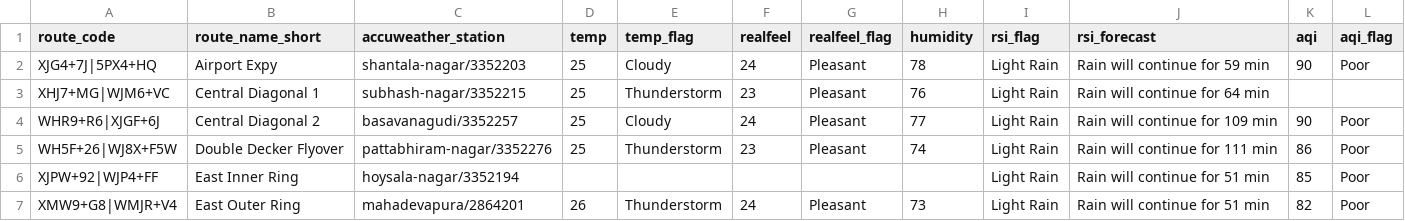
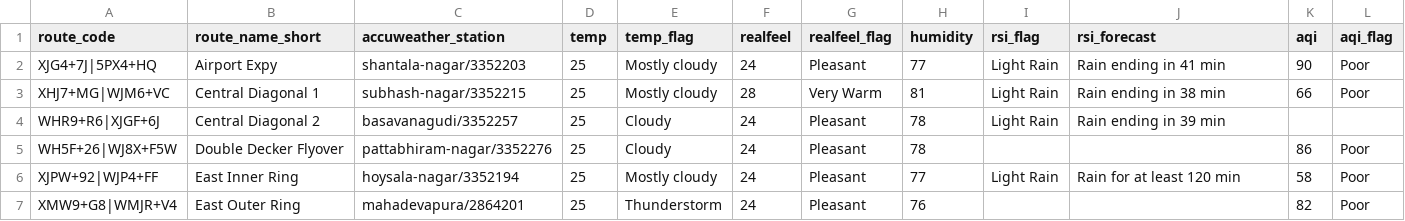
Before and after one commit to thecont1/blr-traffic-monitor, a CSV file: data/csv-weather-snapshot.csv, drawn as a sheet; only a part is shown; the diff covers the shown part only.

```diff
--- a/data/csv-weather-snapshot.csv
+++ b/data/csv-weather-snapshot.csv
@@ -1,7 +1,7 @@
 route_code,route_name_short,accuweather_station,temp,temp_flag,realfeel,realfeel_flag,humidity,rsi_flag,rsi_forecast,aqi,aqi_flag
-XJG4+7J|5PX4+HQ,Airport Expy,shantala-nagar/3352203,25,Cloudy,24,Pleasant,78,Light Rain,Rain will continue for 59 min,90,Poor
-XHJ7+MG|WJM6+VC,Central Diagonal 1,subhash-nagar/3352215,25,Thunderstorm,23,Pleasant,76,Light Rain,Rain will continue for 64 min,,
-WHR9+R6|XJGF+6J,Central Diagonal 2,basavanagudi/3352257,25,Cloudy,24,Pleasant,77,Light Rain,Rain will continue for 109 min,90,Poor
-WH5F+26|WJ8X+F5W,Double Decker Flyover,pattabhiram-nagar/3352276,25,Thunderstorm,23,Pleasant,74,Light Rain,Rain will continue for 111 min,86,Poor
-XJPW+92|WJP4+FF,East Inner Ring,hoysala-nagar/3352194,,,,,,Light Rain,Rain will continue for 51 min,85,Poor
-XMW9+G8|WMJR+V4,East Outer Ring,mahadevapura/2864201,26,Thunderstorm,24,Pleasant,73,Light Rain,Rain will continue for 51 min,82,Poor
+XJG4+7J|5PX4+HQ,Airport Expy,shantala-nagar/3352203,25,Mostly cloudy,24,Pleasant,77,Light Rain,Rain ending in 41 min,90,Poor
+XHJ7+MG|WJM6+VC,Central Diagonal 1,subhash-nagar/3352215,25,Mostly cloudy,28,Very Warm,81,Light Rain,Rain ending in 38 min,66,Poor
+WHR9+R6|XJGF+6J,Central Diagonal 2,basavanagudi/3352257,25,Cloudy,24,Pleasant,78,Light Rain,Rain ending in 39 min,,
+WH5F+26|WJ8X+F5W,Double Decker Flyover,pattabhiram-nagar/3352276,25,Cloudy,24,Pleasant,78,,,86,Poor
+XJPW+92|WJP4+FF,East Inner Ring,hoysala-nagar/3352194,25,Mostly cloudy,24,Pleasant,77,Light Rain,Rain for at least 120 min,58,Poor
+XMW9+G8|WMJR+V4,East Outer Ring,mahadevapura/2864201,25,Thunderstorm,24,Pleasant,76,,,82,Poor
```
Also changed, not shown: 27 edited cells elsewhere in this file, 1 other file.
